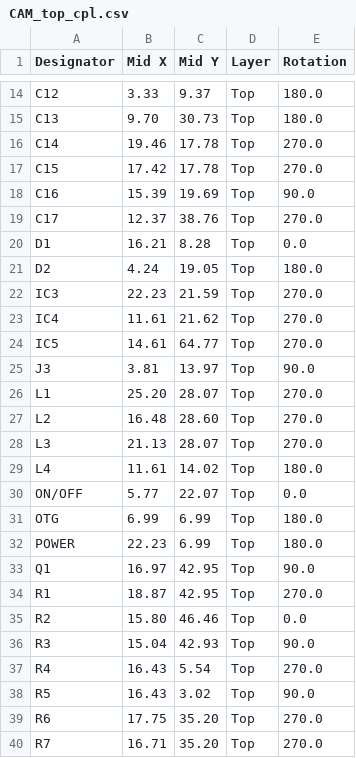
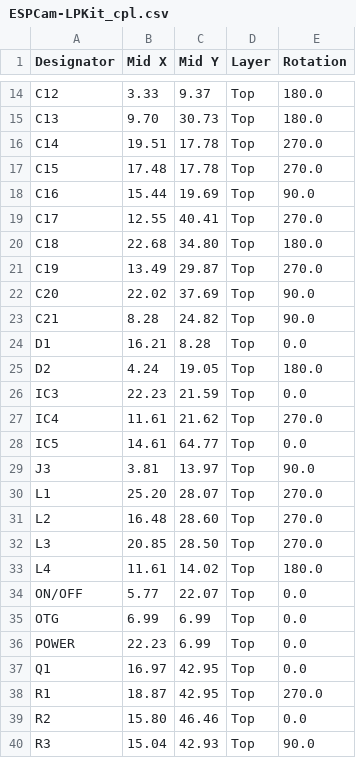
Before and after one commit to LaskaKit/ESP32-S3-CAM, a CSV file: Production/ESPCam-LPKit_cpl.csv (was Production/CAM_top_cpl.csv), drawn as a sheet; only a part is shown, gaps mark what is left out; the shorter side is filled out with more unchanged rows; the diff covers the shown part only.

```diff
--- a/Production/CAM_top_cpl.csv
+++ b/Production/ESPCam-LPKit_cpl.csv
@@ -15,11 +15,15 @@ C12, 3.33, 9.37,Top,180.0
 C13, 9.70,30.73,Top,180.0
-C14,19.46,17.78,Top,270.0
-C15,17.42,17.78,Top,270.0
-C16,15.39,19.69,Top,90.0
-C17,12.37,38.76,Top,270.0
+C14,19.51,17.78,Top,270.0
+C15,17.48,17.78,Top,270.0
+C16,15.44,19.69,Top,90.0
+C17,12.55,40.41,Top,270.0
+C18,22.68,34.80,Top,180.0
+C19,13.49,29.87,Top,270.0
+C20,22.02,37.69,Top,90.0
+C21, 8.28,24.82,Top,90.0
 D1,16.21, 8.28,Top,0.0
 D2, 4.24,19.05,Top,180.0
-IC3,22.23,21.59,Top,270.0
+IC3,22.23,21.59,Top,0.0
 IC4,11.61,21.62,Top,270.0
-IC5,14.61,64.77,Top,270.0
+IC5,14.61,64.77,Top,0.0
 J3, 3.81,13.97,Top,90.0
@@ -27,8 +31,8 @@ L1,25.20,28.07,Top,270.0
 L2,16.48,28.60,Top,270.0
-L3,21.13,28.07,Top,270.0
+L3,20.85,28.50,Top,270.0
 L4,11.61,14.02,Top,180.0
 ON/OFF, 5.77,22.07,Top,0.0
-OTG, 6.99, 6.99,Top,180.0
-POWER,22.23, 6.99,Top,180.0
-Q1,16.97,42.95,Top,90.0
+OTG, 6.99, 6.99,Top,0.0
+POWER,22.23, 6.99,Top,0.0
+Q1,16.97,42.95,Top,0.0
 R1,18.87,42.95,Top,270.0
```
Also changed, not shown: 10 added rows and 8 edited cells elsewhere in this file, Production/ESPCam-LPKit_bom.csv, 2 other files.
